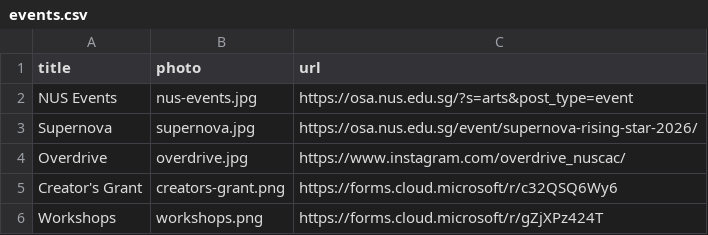
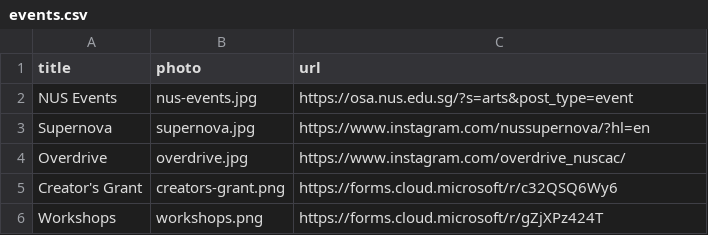
Before and after one commit to bibikowlf/nus-cfa-artcyclopedia, a CSV file: about/events.csv, drawn as a sheet.

Commit message:
Update supernova link

```diff
--- a/about/events.csv
+++ b/about/events.csv
@@ -2,3 +2,3 @@ title,photo,url
 NUS Events,nus-events.jpg,https://osa.nus.edu.sg/?s=arts&post_type=event
-Supernova, supernova.jpg,https://osa.nus.edu.sg/event/supernova-rising-star-2026/
+Supernova, supernova.jpg,https://www.instagram.com/nussupernova/?hl=en
 Overdrive, overdrive.jpg, https://www.instagram.com/overdrive_nuscac/
```
Also changed, not shown: 1 other file.
